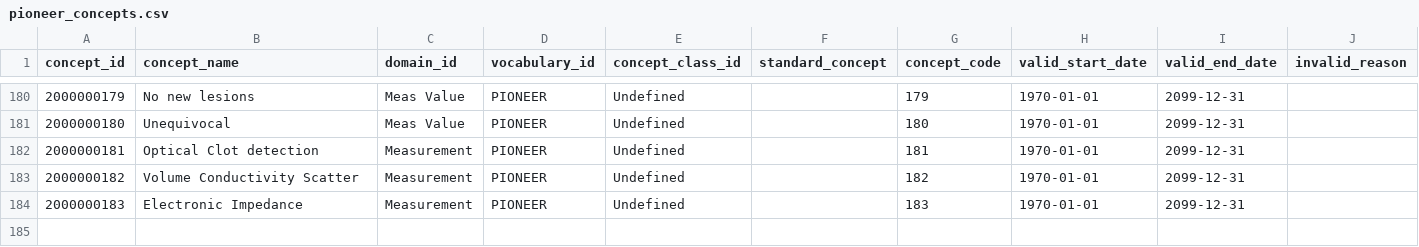
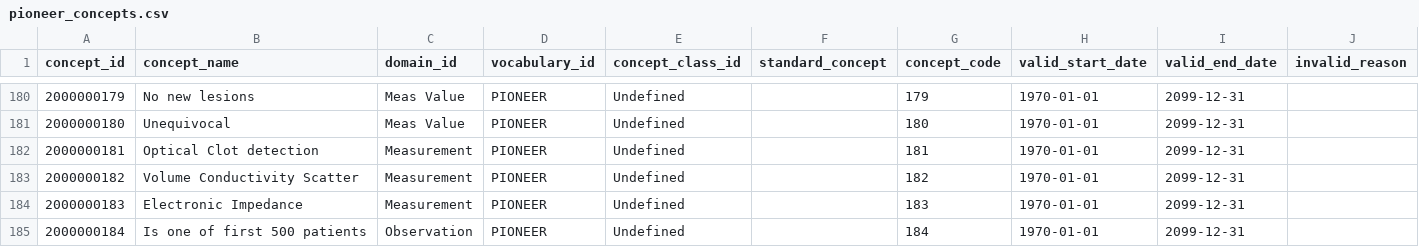
Before and after one commit to thehyve/ohdsi-omop-pioneer, a CSV file: pioneer_custom_vocabulary/pioneer_concepts.csv, drawn as a sheet; only a part is shown, gaps mark what is left out; the diff names each change by its address in the sheet, - before the commit and + after, or states it on an @@ line.

Commit message:
Add first_500 custom concept

```diff
--- a/pioneer_custom_vocabulary/pioneer_concepts.csv
+++ b/pioneer_custom_vocabulary/pioneer_concepts.csv
+row 185: 2000000184 | Is one of first 500 patients | Observation | PIONEER | Undefined |  | 184 | 1970-01-01 | 2099-12-31
```
